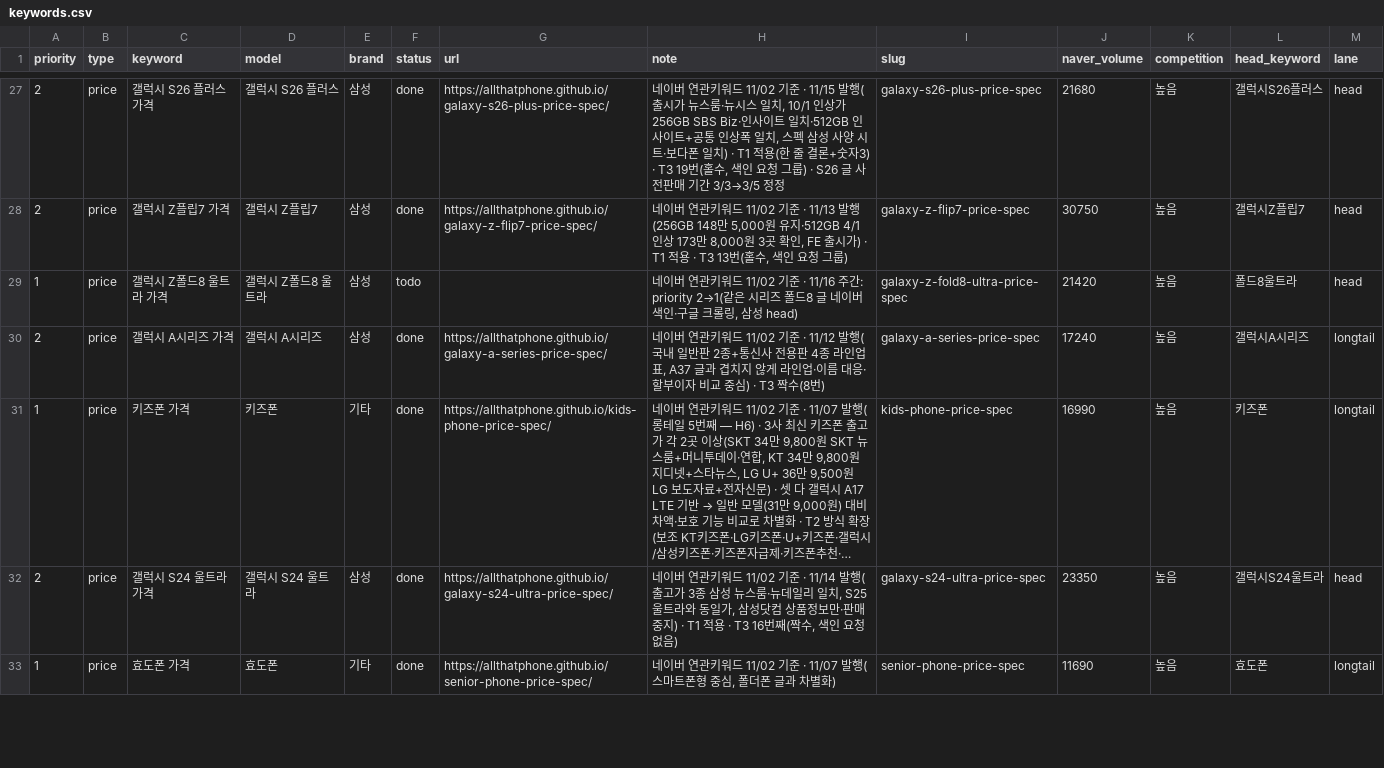
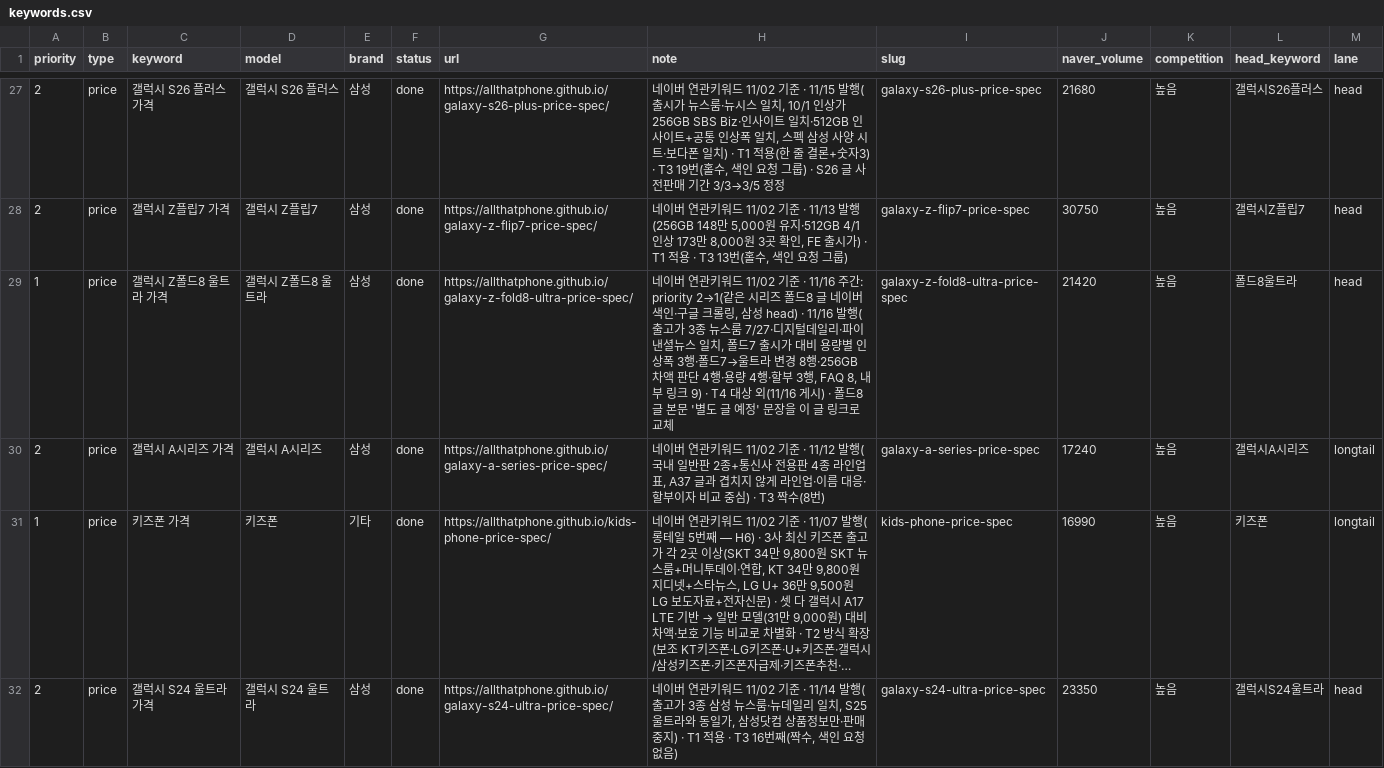
Before and after one commit to allthatphone/allthatphone.github.io, a CSV file: ops/keywords.csv, drawn as a sheet; only a part is shown, gaps mark what is left out; the shorter side is filled out with more unchanged rows; long unchanged cells end in …; the diff covers the shown part only.

```diff
--- a/ops/keywords.csv
+++ b/ops/keywords.csv
@@ -28,3 +28,3 @@ priority,type,keyword,model,brand,status,url,note,slug,naver_volume,competition,
 2,price,갤럭시 Z플립7 가격,갤럭시 Z플립7,삼성,done,https://allthatphone.github.io/galaxy-z-flip7-price-spec/,"네이버 연관키워드 11/02 기준 · 11/13 발행(256GB 148만 5,000원 유지·512GB 4/1 인상 173만 8,000원 3곳 확인, FE 출시가) · T1 적용 · T3 13번(홀수, 색인 요청 그룹)",galaxy-z-flip7-price-spec,30750,높음,갤럭시Z플립7,head
-1,price,갤럭시 Z폴드8 울트라 가격,갤럭시 Z폴드8 울트라,삼성,todo,,"네이버 연관키워드 11/02 기준 · 11/16 주간: priority 2→1(같은 시리즈 폴드8 글 네이버 색인·구글 크롤링, 삼성 head)",galaxy-z-fold8-ultra-price-spec,21420,높음,폴드8울트라,head
+1,price,갤럭시 Z폴드8 울트라 가격,갤럭시 Z폴드8 울트라,삼성,done,https://allthatphone.github.io/galaxy-z-fold8-ultra-price-spec/,"네이버 연관키워드 11/02 기준 · 11/16 주간: priority 2→1(같은 시리즈 폴드8 글 네이버 색인·구글 크롤링, 삼성 head) · 11/16 발행(출고가 3종 뉴스룸 7/27·디지털데일리·파이낸셜뉴스 일치, 폴드7 출시가 대비 용량별 인상폭 3행·폴드7→울트라 변경 8행·256GB 차액 판단 4행·용량 4행·할부 3행, FAQ 8, 내부 링크 9) · T4 대상 외(11/16 게시) · 폴드8 글 본문 '별도 글 예정' 문장을 이 글 링크로 교체",galaxy-z-fold8-ultra-price-spec,21420,높음,폴드8울트라,head
 2,price,갤럭시 A시리즈 가격,갤럭시 A시리즈,삼성,done,https://allthatphone.github.io/galaxy-a-series-price-spec/,"네이버 연관키워드 11/02 기준 · 11/12 발행(국내 일반판 2종+통신사 전용판 4종 라인업 표, A37 글과 겹치지 않게 라인업·이름 대응·할부이자 비교 중심) · T3 짝수(8번)",galaxy-a-series-price-spec,17240,높음,갤럭시A시리즈,longtail
```
Also changed, not shown: 1 added row elsewhere in this file, 4 other files.
